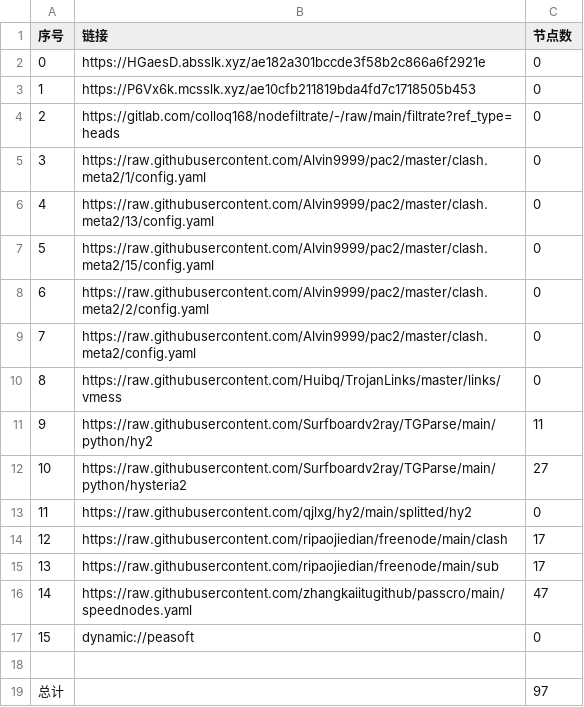
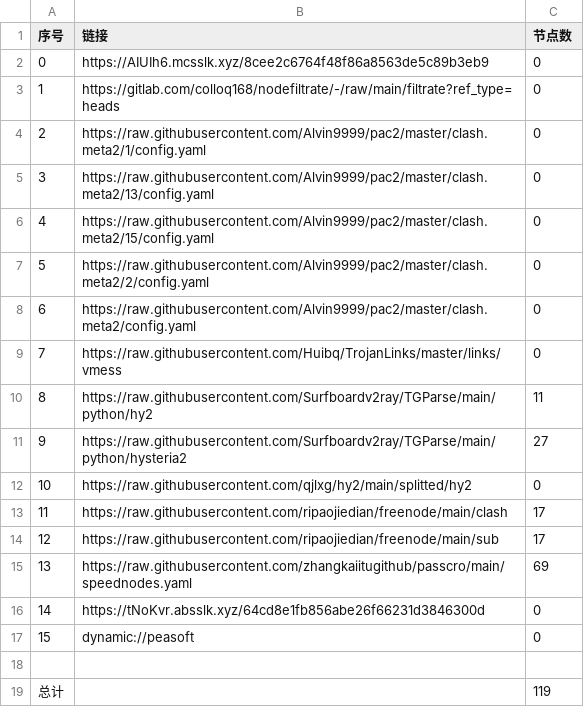
Before and after one commit to hnonly/AutoMergePublicNodes, a CSV file: list_result.csv, drawn as a sheet; removed rows and columns are numbered as before the commit, all else as after; the diff names each change by its address in the sheet, - before the commit and + after, or states it on an @@ line.

```diff
--- a/list_result.csv
+++ b/list_result.csv
-B2 (链接): https://HGaesD.absslk.xyz/ae182a301bccde3f58b2c866a6f2921e
+B2 (链接): https://AIUIh6.mcsslk.xyz/8cee2c6764f48f86a8563de5c89b3eb9
-row 3: 1 | https://P6Vx6k.mcsslk.xyz/ae10cfb211819bda4fd7c1718505b453 | 0
@@ column A (序号) renumbered between rows 3 and 15 @@
-C15 (节点数): 47
+C15 (节点数): 69
+row 16: 14 | https://tNoKvr.absslk.xyz/64cd8e1fb856abe26f66231d3846300d | 0
-C19 (节点数): 97
+C19 (节点数): 119
```
Also changed, not shown: 24 other files.
